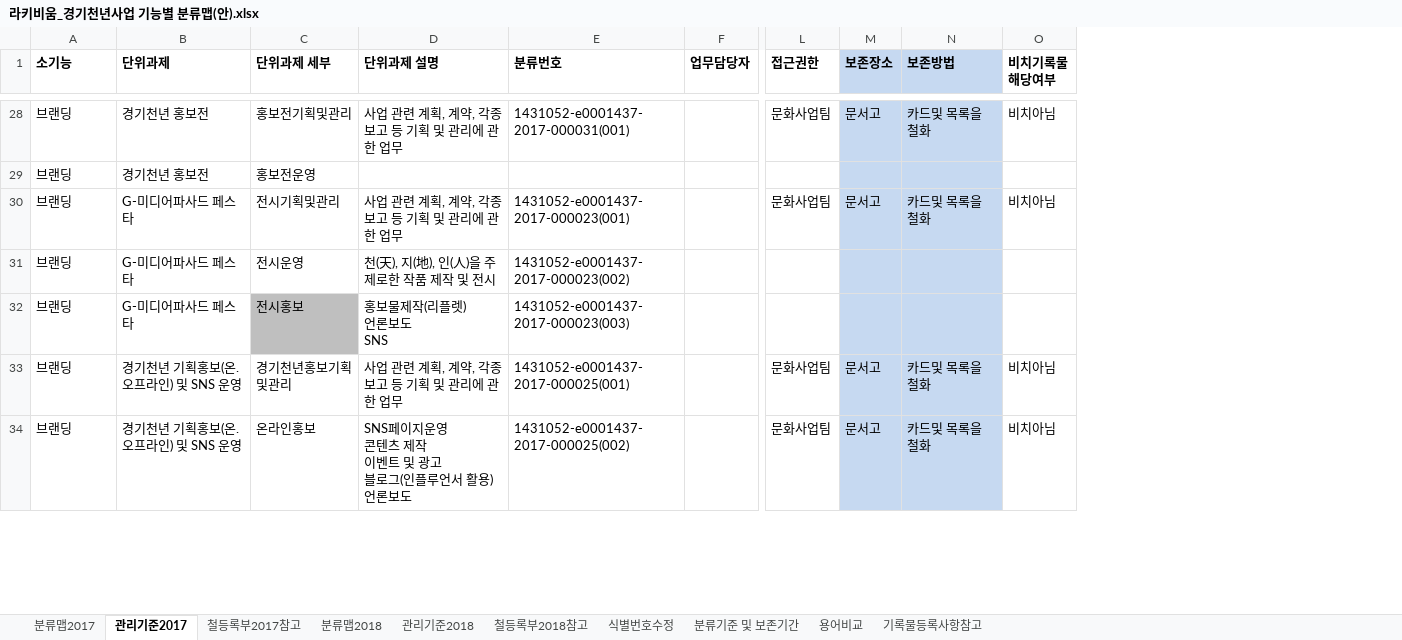
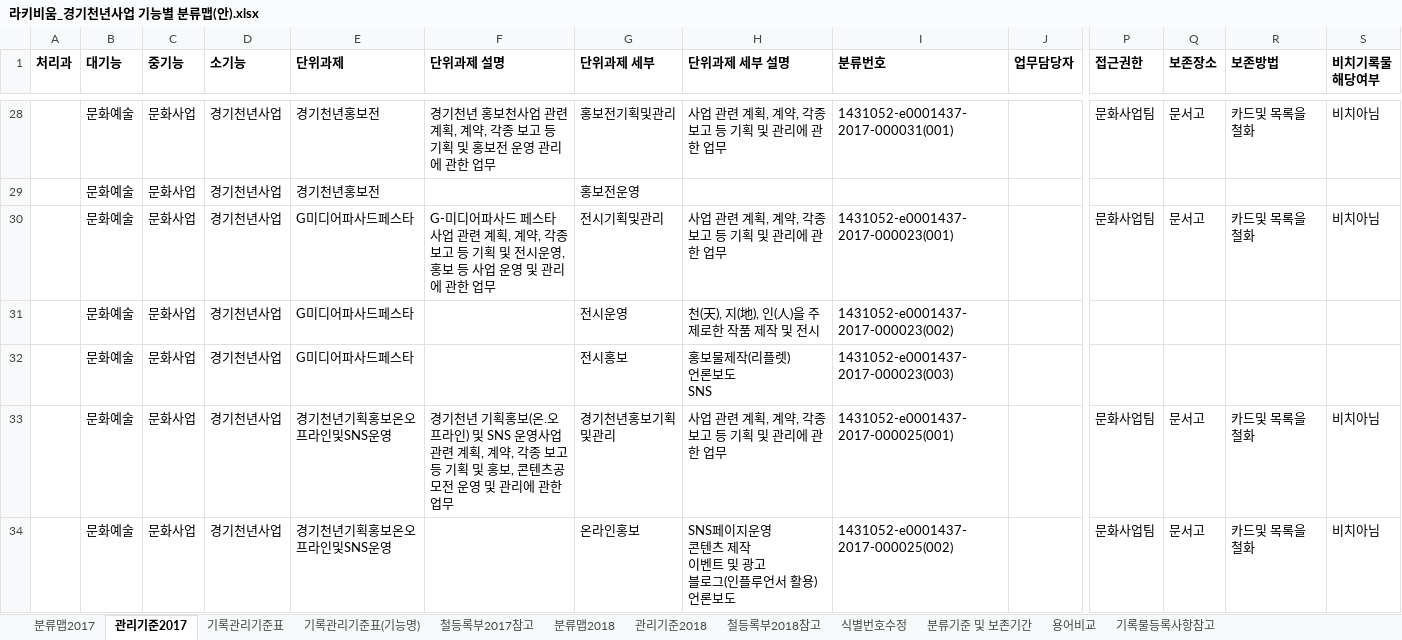
Before and after one commit to leeeeees/larchiveum, an Excel workbook: 라키비움_경기천년사업 기능별 분류맵(안).xlsx, sheet 관리기준2017, drawn as a sheet; only a part is shown, gaps mark what is left out; values as stored, in another font and other column widths than the file's, no borders; addresses are those after the commit; the diff covers the shown part only; the diff names each change by its address in the sheet, - before the commit and + after, or states it on an @@ line.

Commit message:
기록관리기준표 탭 추가 기록관리기준표(기능명다른) 탬 추가

```diff
--- a/라키비움_경기천년사업 기능별 분류맵(안).xlsx (sheet 관리기준2017)
+++ b/라키비움_경기천년사업 기능별 분류맵(안).xlsx (sheet 관리기준2017)
+sheet tab: 기록관리기준표
+sheet tab: 기록관리기준표(기능명)
+column A (처리과), empty
+column B (대기능), rows 28-34: all 문화예술
+column C (중기능), rows 28-34: all 문화사업
+column F (단위과제 설명), rows 28-33: 경기천년 홍보천사업 관련 계획, 계약, 각종 보고 등 기획 및 홍보전 운영 관리에 관한 업무 |  | G-미디어파사드 페스타 사업 관련 계획, 계약, 각종 보고 등 기획 및 전시운영, 홍보 등 사업 운영 및 관리에 관한 업무 |  |  | 경기천년 기획홍보(온.오프라인) 및 SNS 운영사업 관련 계획, 계약, 각종 보고 등 기획 및 홍보, 콘텐츠공모전 운영 및 관리에 관한 업무
-H1: 단위과제 설명
+H1: 단위과제 세부 설명
-Q1:R1 fill: #C6D9F1
+Q1:R1 fill: none
-D28:D34 (소기능): 브랜딩
+D28:D34 (소기능): 경기천년사업
-E28:E29 (단위과제): 경기천년 홍보전
+E28:E29 (단위과제): 경기천년홍보전
-Q28:R34 fill: #C6D9F1
+Q28:R34 fill: none
-E30:E32 (단위과제): G-미디어파사드 페스타
+E30:E32 (단위과제): G미디어파사드페스타
-G32 fill: #BFBFBF
+G32 fill: none
-E33:E34 (단위과제): 경기천년 기획홍보(온.오프라인) 및 SNS 운영
+E33:E34 (단위과제): 경기천년기획홍보온오프라인및SNS운영
```
Also changed, not shown: 1 added row, 1 removed row, 98 edited cells and cell formats elsewhere in this sheet, sheet 분류맵2017, sheet 용어비교, sheet 분류맵2018, sheet 관리기준2018.
